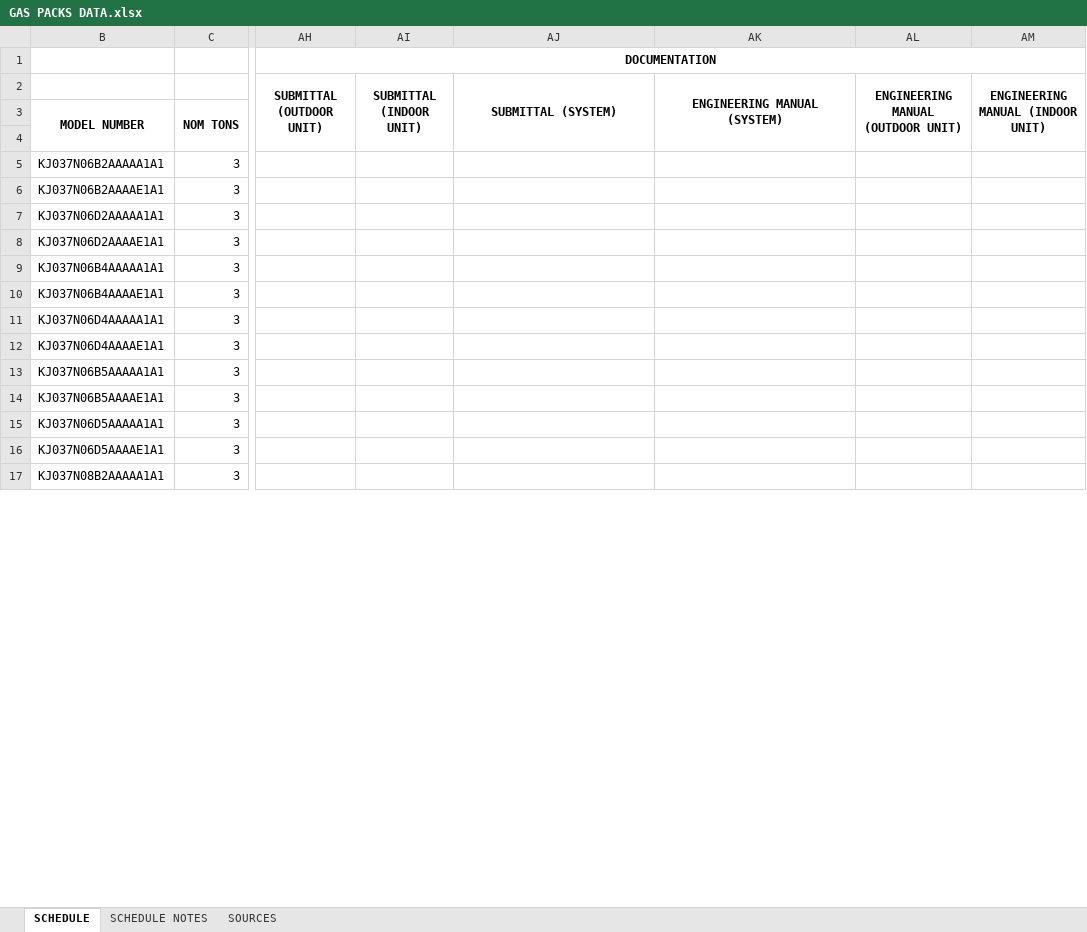
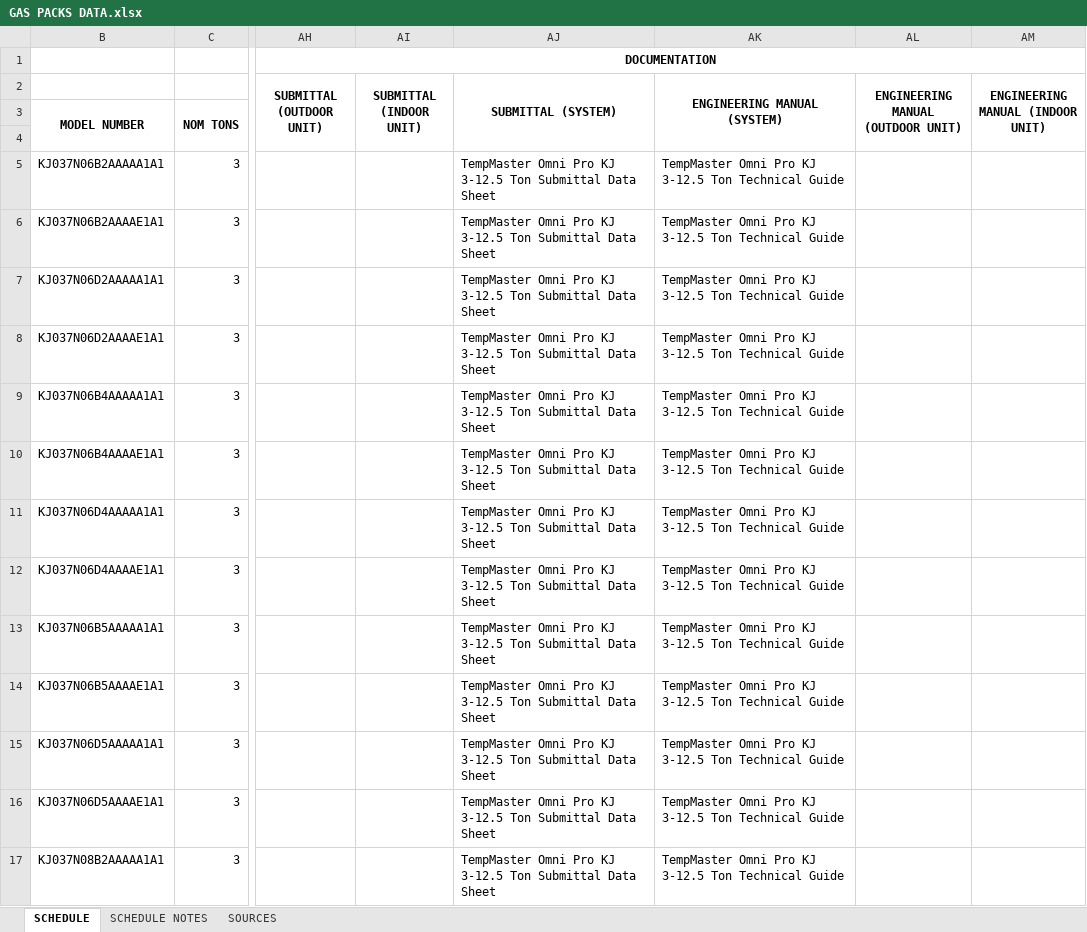
Before and after one commit to alex-schwindt/Quick-Select-V3, an Excel workbook: DATA/DATA FILES/GAS PACKS DATA.xlsx, sheet SCHEDULE, drawn as a sheet; only a part is shown, gaps mark what is left out; values as stored, in another font and other column widths than the file's, no borders; the diff covers the shown part only; the diff names each change by its address in the sheet, - before the commit and + after, or states it on an @@ line.

```diff
--- a/DATA/DATA FILES/GAS PACKS DATA.xlsx (sheet SCHEDULE)
+++ b/DATA/DATA FILES/GAS PACKS DATA.xlsx (sheet SCHEDULE)
-AJ5:AJ17 (SUBMITTAL (SYSTEM)): (empty)
+AJ5:AJ17 (SUBMITTAL (SYSTEM)): TempMaster Omni Pro KJ 3-12.5 Ton Submittal Data Sheet
-AK5:AK17 (ENGINEERING MANUAL (SYSTEM)): (empty)
+AK5:AK17 (ENGINEERING MANUAL (SYSTEM)): TempMaster Omni Pro KJ 3-12.5 Ton Technical Guide
```
Also changed, not shown: 646 edited cells elsewhere in this sheet, DATA/DATA FILES/MINI SPLIT DATA.xlsx, DATA/DATA FILES/PACKAGED HEAT PUMP DATA.xlsx, 8 other files.
